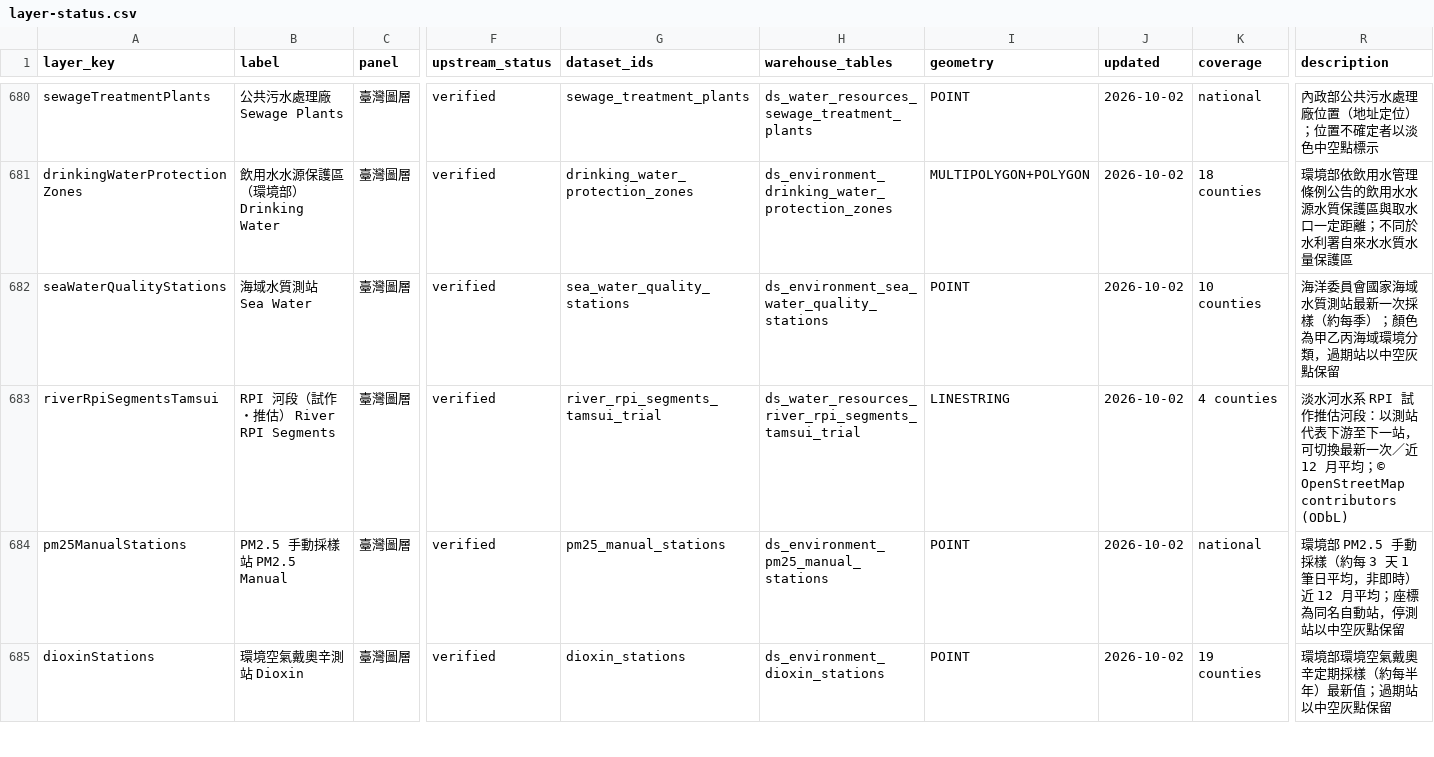
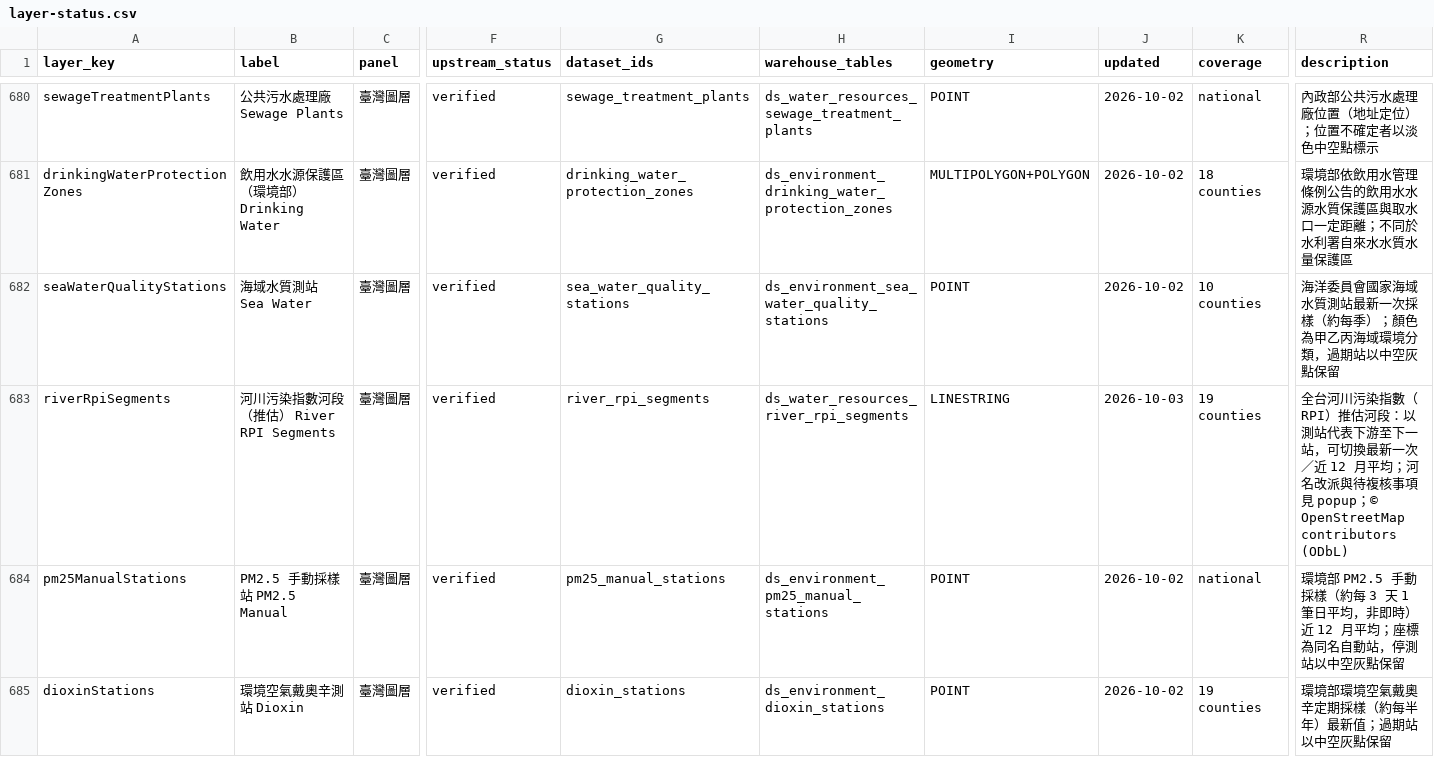
Before and after one commit to ianlkl11234s/mini-taiwan-pulse, a CSV file: docs/features/general-analysis/layer-status.csv, drawn as a sheet; only a part is shown, gaps mark what is left out; the diff names each change by its address in the sheet, - before the commit and + after, or states it on an @@ line.

```diff
--- a/docs/features/general-analysis/layer-status.csv
+++ b/docs/features/general-analysis/layer-status.csv
-A683 (layer_key): riverRpiSegmentsTamsui
+A683 (layer_key): riverRpiSegments
-B683 (label): RPI 河段（試作・推估） River RPI Segments
+B683 (label): 河川污染指數河段（推估） River RPI Segments
-G683 (dataset_ids): river_rpi_segments_tamsui_trial
+G683 (dataset_ids): river_rpi_segments
-H683 (warehouse_tables): ds_water_resources_river_rpi_segments_tamsui_trial
+H683 (warehouse_tables): ds_water_resources_river_rpi_segments
-J683 (updated): 2026-10-02
+J683 (updated): 2026-10-03
-K683 (coverage): 4 counties
+K683 (coverage): 19 counties
-R683 (description): 淡水河水系 RPI 試作推估河段：以測站代表下游至下一站，可切換最新一次／近 12 月平均；© OpenStreetMap contributors…
+R683 (description): 全台河川污染指數（RPI）推估河段：以測站代表下游至下一站，可切換最新一次／近 12 月平均；河名改派與待複核事項見 popup；© OpenStreetMap contributors…
```
Also changed, not shown: 1 other file.
